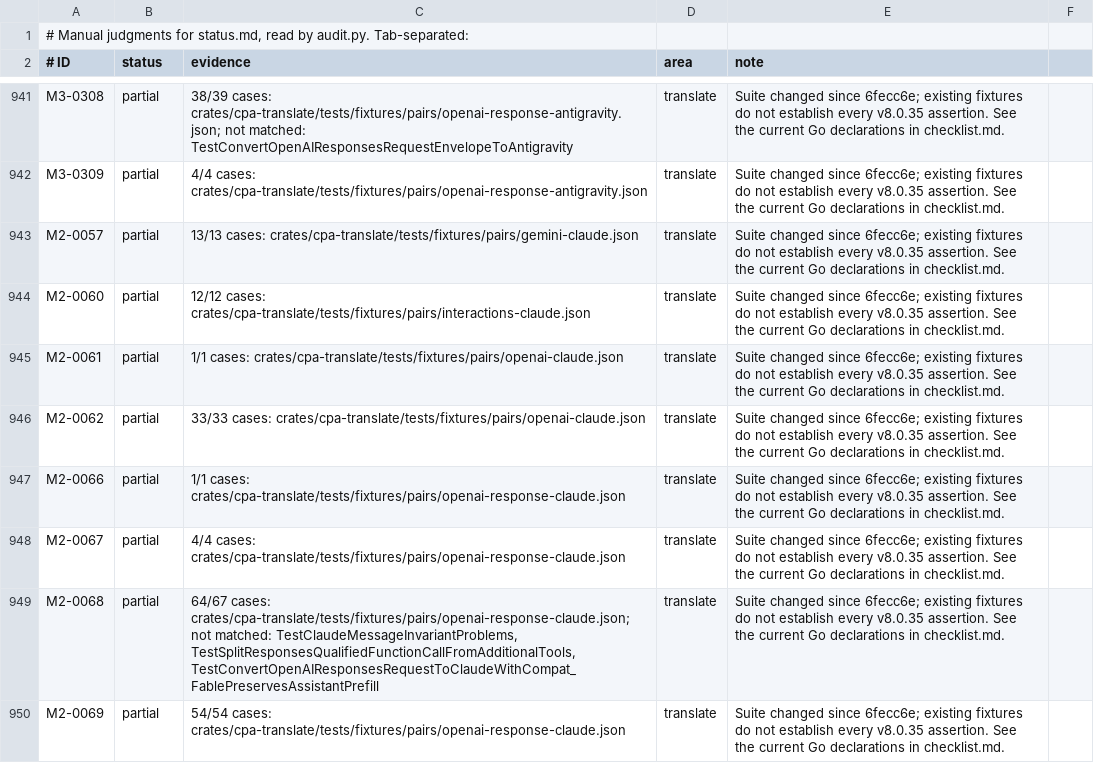
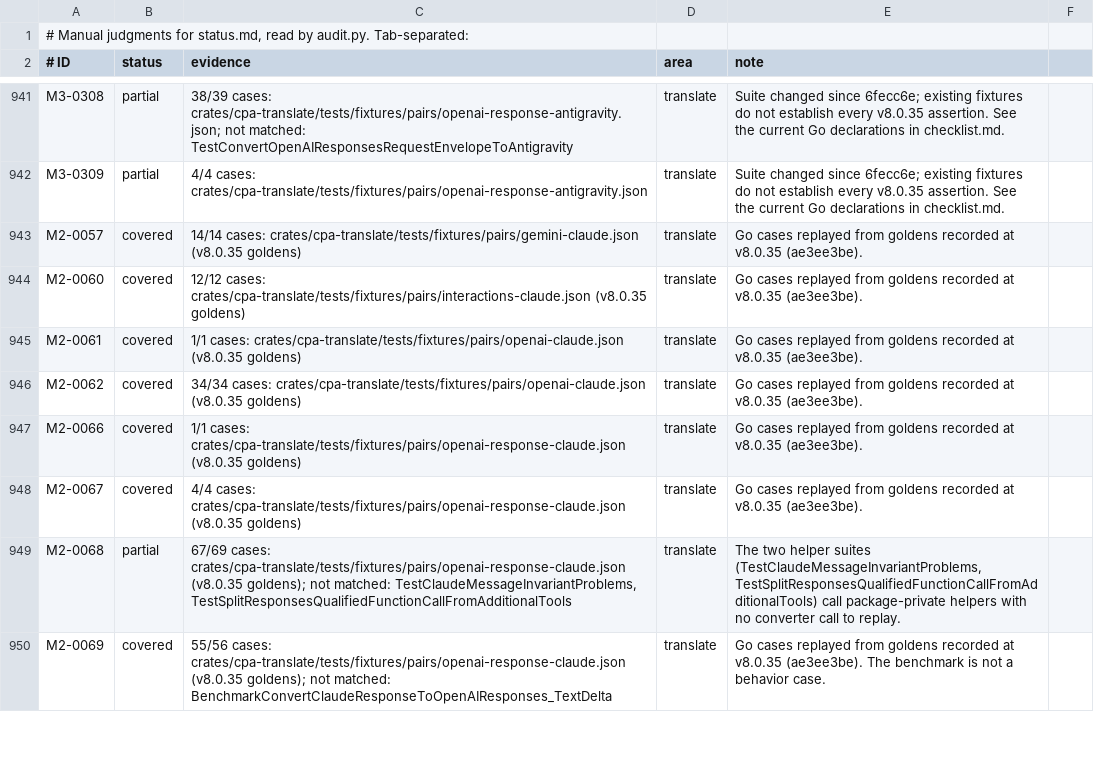
Before and after one commit to DarkEden-coding/sub-api-proxy, a TSV file: docs/parity-audit/manual.tsv, drawn as a sheet; only a part is shown, gaps mark what is left out; the diff covers the shown part only.

Commit message:
Claude translation: refuse emptied Responses user turns, harvest envelope calls, docs
Responses to Claude refuses a user turn left empty by file or audio parts
(f51624aa) and Haiku 5+ rejects assistant prefill (911f49cb's translator
part). The harvest records TranslateRequestEnvelope calls and the byte-form
converters of envelope pairs, which adds the v8.0.35 user-turn, file,
reasoning-order and server-tool cases to the Claude pair goldens.

```diff
--- a/docs/parity-audit/manual.tsv
+++ b/docs/parity-audit/manual.tsv
@@ -942,9 +942,9 @@ M3-0308	partial	38/39 cases: crates/cpa-translate/tests/fixtures/pairs/openai-re
 M3-0309	partial	4/4 cases: crates/cpa-translate/tests/fixtures/pairs/openai-response-antigravity.json	translate	Suite changed since 6fecc6e; existing fixtures do not establish every v8.0.35 assertion. See the current Go declarations in checklist.md.
-M2-0057	partial	13/13 cases: crates/cpa-translate/tests/fixtures/pairs/gemini-claude.json	translate	Suite changed since 6fecc6e; existing fixtures do not establish every v8.0.35 assertion. See the current Go declarations in checklist.md.
-M2-0060	partial	12/12 cases: crates/cpa-translate/tests/fixtures/pairs/interactions-claude.json	translate	Suite changed since 6fecc6e; existing fixtures do not establish every v8.0.35 assertion. See the current Go declarations in checklist.md.
-M2-0061	partial	1/1 cases: crates/cpa-translate/tests/fixtures/pairs/openai-claude.json	translate	Suite changed since 6fecc6e; existing fixtures do not establish every v8.0.35 assertion. See the current Go declarations in checklist.md.
-M2-0062	partial	33/33 cases: crates/cpa-translate/tests/fixtures/pairs/openai-claude.json	translate	Suite changed since 6fecc6e; existing fixtures do not establish every v8.0.35 assertion. See the current Go declarations in checklist.md.
-M2-0066	partial	1/1 cases: crates/cpa-translate/tests/fixtures/pairs/openai-response-claude.json	translate	Suite changed since 6fecc6e; existing fixtures do not establish every v8.0.35 assertion. See the current Go declarations in checklist.md.
-M2-0067	partial	4/4 cases: crates/cpa-translate/tests/fixtures/pairs/openai-response-claude.json	translate	Suite changed since 6fecc6e; existing fixtures do not establish every v8.0.35 assertion. See the current Go declarations in checklist.md.
-M2-0068	partial	64/67 cases: crates/cpa-translate/tests/fixtures/pairs/openai-response-claude.json; not matched: TestClaudeMessageInvariantProblems, TestSplitResponsesQualifiedFunctionCallFromAdditionalTools, TestConvertOpenAIResponsesRequestToClaudeWithCompat_FablePreservesAssistantPrefill	translate	Suite changed since 6fecc6e; existing fixtures do not establish every v8.0.35 assertion. See the current Go declarations in checklist.md.
-M2-0069	partial	54/54 cases: crates/cpa-translate/tests/fixtures/pairs/openai-response-claude.json	translate	Suite changed since 6fecc6e; existing fixtures do not establish every v8.0.35 assertion. See the current Go declarations in checklist.md.
+M2-0057	covered	14/14 cases: crates/cpa-translate/tests/fixtures/pairs/gemini-claude.json (v8.0.35 goldens)	translate	Go cases replayed from goldens recorded at v8.0.35 (ae3ee3be).
+M2-0060	covered	12/12 cases: crates/cpa-translate/tests/fixtures/pairs/interactions-claude.json (v8.0.35 goldens)	translate	Go cases replayed from goldens recorded at v8.0.35 (ae3ee3be).
+M2-0061	covered	1/1 cases: crates/cpa-translate/tests/fixtures/pairs/openai-claude.json (v8.0.35 goldens)	translate	Go cases replayed from goldens recorded at v8.0.35 (ae3ee3be).
+M2-0062	covered	34/34 cases: crates/cpa-translate/tests/fixtures/pairs/openai-claude.json (v8.0.35 goldens)	translate	Go cases replayed from goldens recorded at v8.0.35 (ae3ee3be).
+M2-0066	covered	1/1 cases: crates/cpa-translate/tests/fixtures/pairs/openai-response-claude.json (v8.0.35 goldens)	translate	Go cases replayed from goldens recorded at v8.0.35 (ae3ee3be).
+M2-0067	covered	4/4 cases: crates/cpa-translate/tests/fixtures/pairs/openai-response-claude.json (v8.0.35 goldens)	translate	Go cases replayed from goldens recorded at v8.0.35 (ae3ee3be).
+M2-0068	partial	67/69 cases: crates/cpa-translate/tests/fixtures/pairs/openai-response-claude.json (v8.0.35 goldens); not matched: TestClaudeMessageInvariantProblems, TestSplitResponsesQualifiedFunctionCallFromAdditionalTools	translate	The two helper suites (TestClaudeMessageInvariantProblems, TestSplitResponsesQualifiedFunctionCallFromAdditionalTools) call package-private helpers with no converter call to replay.
+M2-0069	covered	55/56 cases: crates/cpa-translate/tests/fixtures/pairs/openai-response-claude.json (v8.0.35 goldens); not matched: BenchmarkConvertClaudeResponseToOpenAIResponses_TextDelta	translate	Go cases replayed from goldens recorded at v8.0.35 (ae3ee3be). The benchmark is not a behavior case.
```
Also changed, not shown: 79 edited cells elsewhere in this file, 18 other files.
